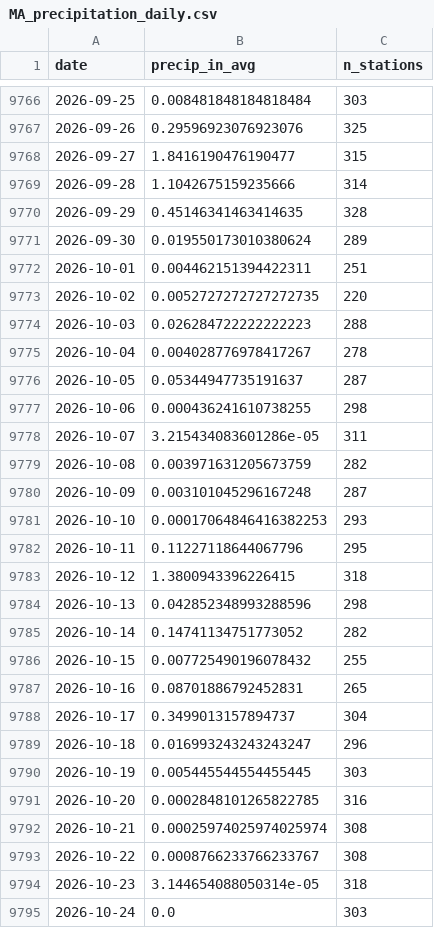
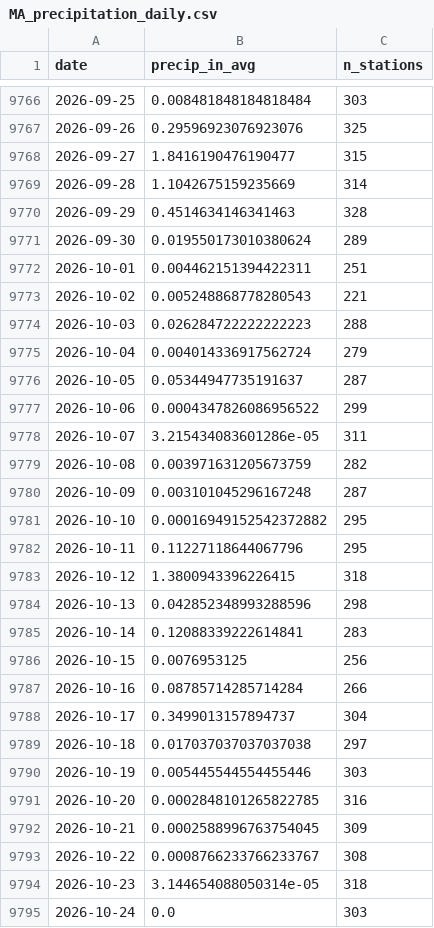
Before and after one commit to nesanders/MAenvironmentaldata, a CSV file: docs/data/MA_precipitation_daily.csv, drawn as a sheet; only a part is shown, gaps mark what is left out; the diff covers the shown part only.

```diff
--- a/docs/data/MA_precipitation_daily.csv
+++ b/docs/data/MA_precipitation_daily.csv
@@ -9768,11 +9768,11 @@ date,precip_in_avg,n_stations
 2026-09-27,1.8416190476190477,315
-2026-09-28,1.1042675159235666,314
-2026-09-29,0.45146341463414635,328
+2026-09-28,1.1042675159235669,314
+2026-09-29,0.4514634146341463,328
 2026-09-30,0.019550173010380624,289
 2026-10-01,0.004462151394422311,251
-2026-10-02,0.0052727272727272735,220
+2026-10-02,0.005248868778280543,221
 2026-10-03,0.026284722222222223,288
-2026-10-04,0.004028776978417267,278
+2026-10-04,0.004014336917562724,279
 2026-10-05,0.05344947735191637,287
-2026-10-06,0.000436241610738255,298
+2026-10-06,0.0004347826086956522,299
 2026-10-07,3.215434083601286e-05,311
@@ -9780,3 +9780,3 @@ date,precip_in_avg,n_stations
 2026-10-09,0.003101045296167248,287
-2026-10-10,0.00017064846416382253,293
+2026-10-10,0.00016949152542372882,295
 2026-10-11,0.11227118644067796,295
@@ -9784,10 +9784,10 @@ date,precip_in_avg,n_stations
 2026-10-13,0.042852348993288596,298
-2026-10-14,0.14741134751773052,282
-2026-10-15,0.007725490196078432,255
-2026-10-16,0.08701886792452831,265
+2026-10-14,0.12088339222614841,283
+2026-10-15,0.0076953125,256
+2026-10-16,0.08785714285714284,266
 2026-10-17,0.3499013157894737,304
-2026-10-18,0.016993243243243247,296
-2026-10-19,0.005445544554455445,303
+2026-10-18,0.017037037037037038,297
+2026-10-19,0.005445544554455446,303
 2026-10-20,0.0002848101265822785,316
-2026-10-21,0.00025974025974025974,308
+2026-10-21,0.0002588996763754045,309
 2026-10-22,0.0008766233766233767,308
```
Also changed, not shown: 7 added rows and 85 edited cells elsewhere in this file, docs/data/EEADP_CSO_sample.csv, docs/data/EEADP_drinkingWater_sample.csv, 46 other files.
